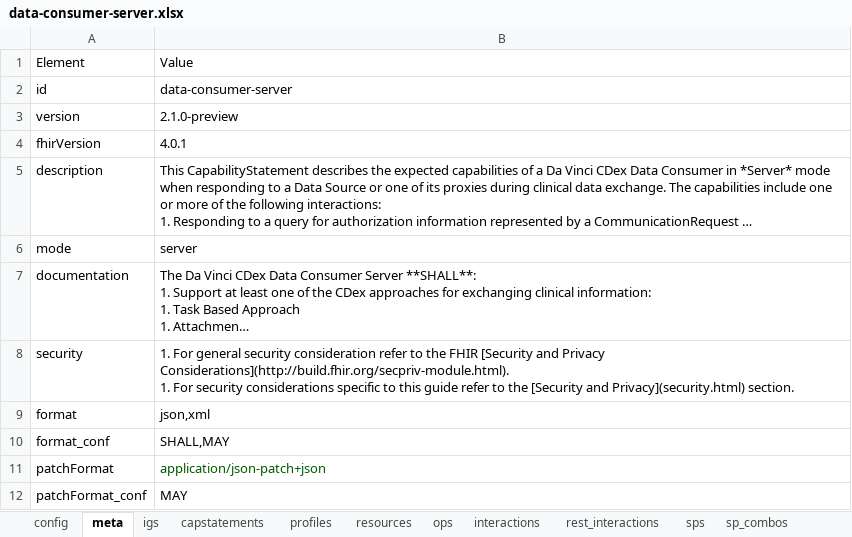
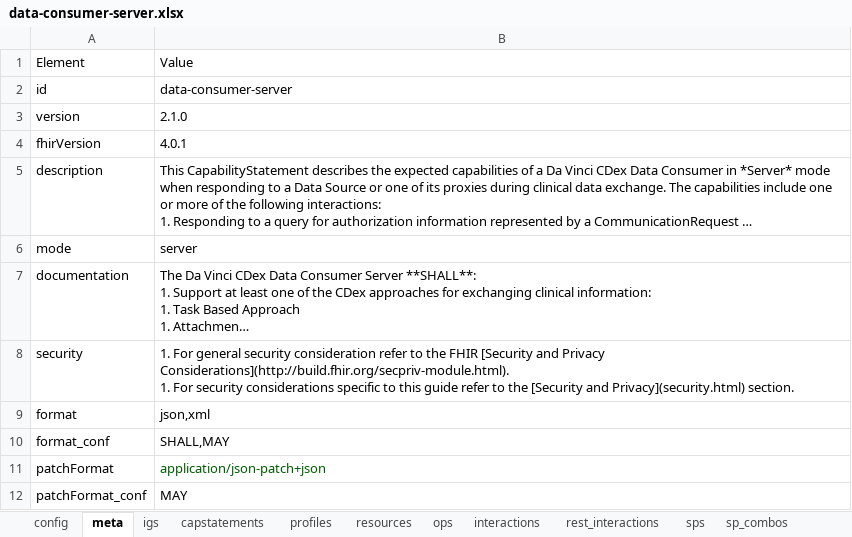
Before and after one commit to HL7/davinci-ecdx, an Excel workbook: input/resources-spreadsheet/data-consumer-server.xlsx, sheet meta, drawn as a sheet; long unchanged cells end in …; values as stored, in another font and other column widths than the file's, no borders; the diff names each change by its address in the sheet, - before the commit and + after, or states it on an @@ line.

```diff
--- a/input/resources-spreadsheet/data-consumer-server.xlsx (sheet meta)
+++ b/input/resources-spreadsheet/data-consumer-server.xlsx (sheet meta)
-B3: 2.1.0-preview
+B3: 2.1.0
```
Also changed, not shown: sheet config, input/resources-spreadsheet/data-consumer-client.xlsx, input/resources-spreadsheet/data-source-client.xlsx, 3 other files.
